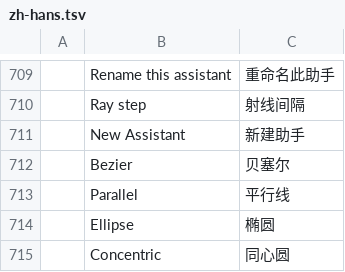
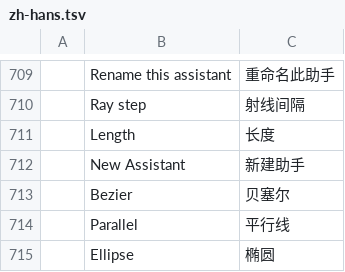
Before and after one commit to apicalshark/photocraft, a TSV file: crates/ui-egui/src/i18n/zh-hans.tsv, drawn as a sheet; only a part is shown, gaps mark what is left out; the shorter side is filled out with more unchanged rows; the diff names each change by its address in the sheet, - before the commit and + after, or states it on an @@ line.

```diff
--- a/crates/ui-egui/src/i18n/zh-hans.tsv
+++ b/crates/ui-egui/src/i18n/zh-hans.tsv
+row 711:  | Length | 长度
```
Also changed, not shown: crates/ui-egui/src/i18n/de.tsv, crates/ui-egui/src/i18n/es.tsv, 6 other files.
